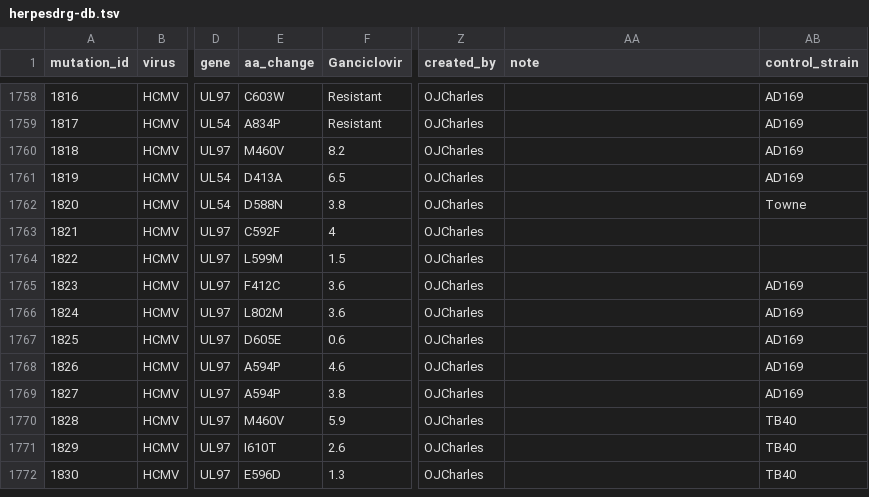
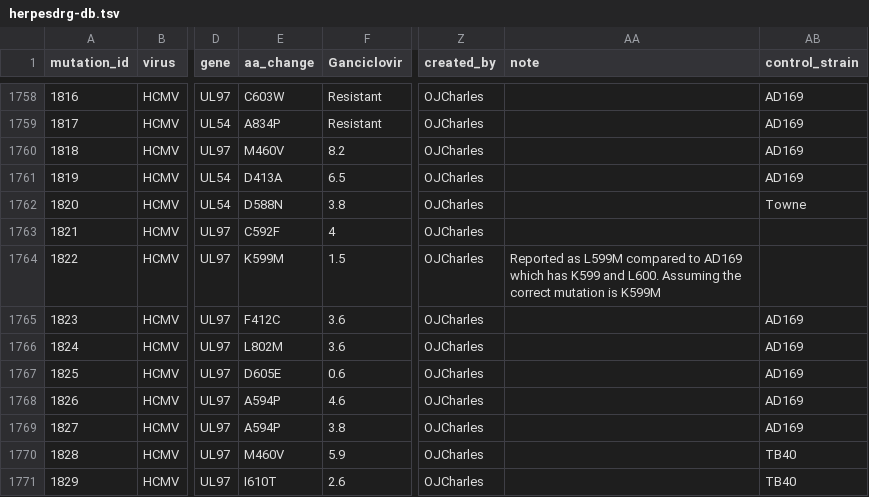
Before and after one commit to ojcharles/herpesdrg-db, a TSV file: herpesdrg-db.tsv, drawn as a sheet; only a part is shown, gaps mark what is left out; the shorter side is filled out with more unchanged rows; the diff names each change by its address in the sheet, - before the commit and + after, or states it on an @@ line.

Commit message:
error in doi.org/10.1086/517302

```diff
--- a/herpesdrg-db.tsv
+++ b/herpesdrg-db.tsv
-E1764 (aa_change): L599M
+E1764 (aa_change): K599M
-AA1764 (note): (empty)
+AA1764 (note): Reported as L599M compared to AD169 which has K599 and L600. Assuming the correct mutation is K599M
```
